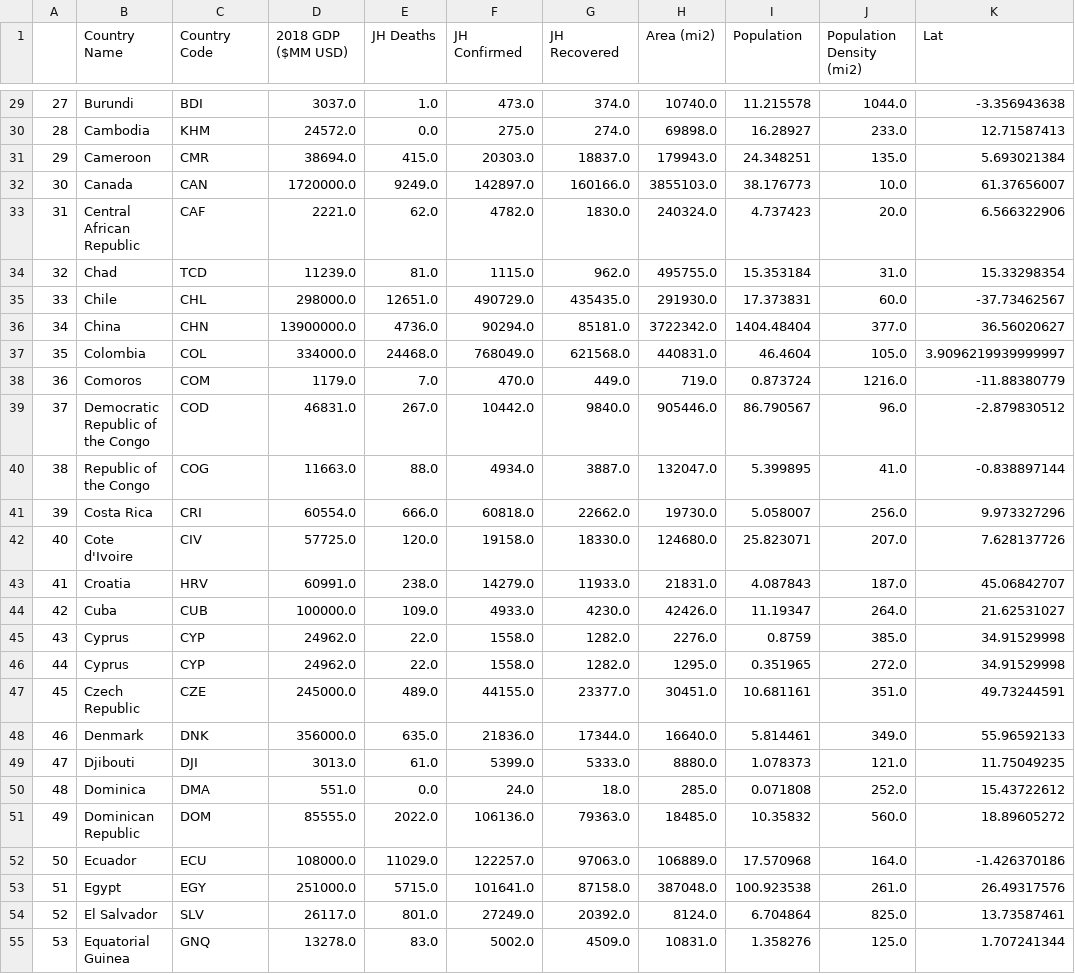
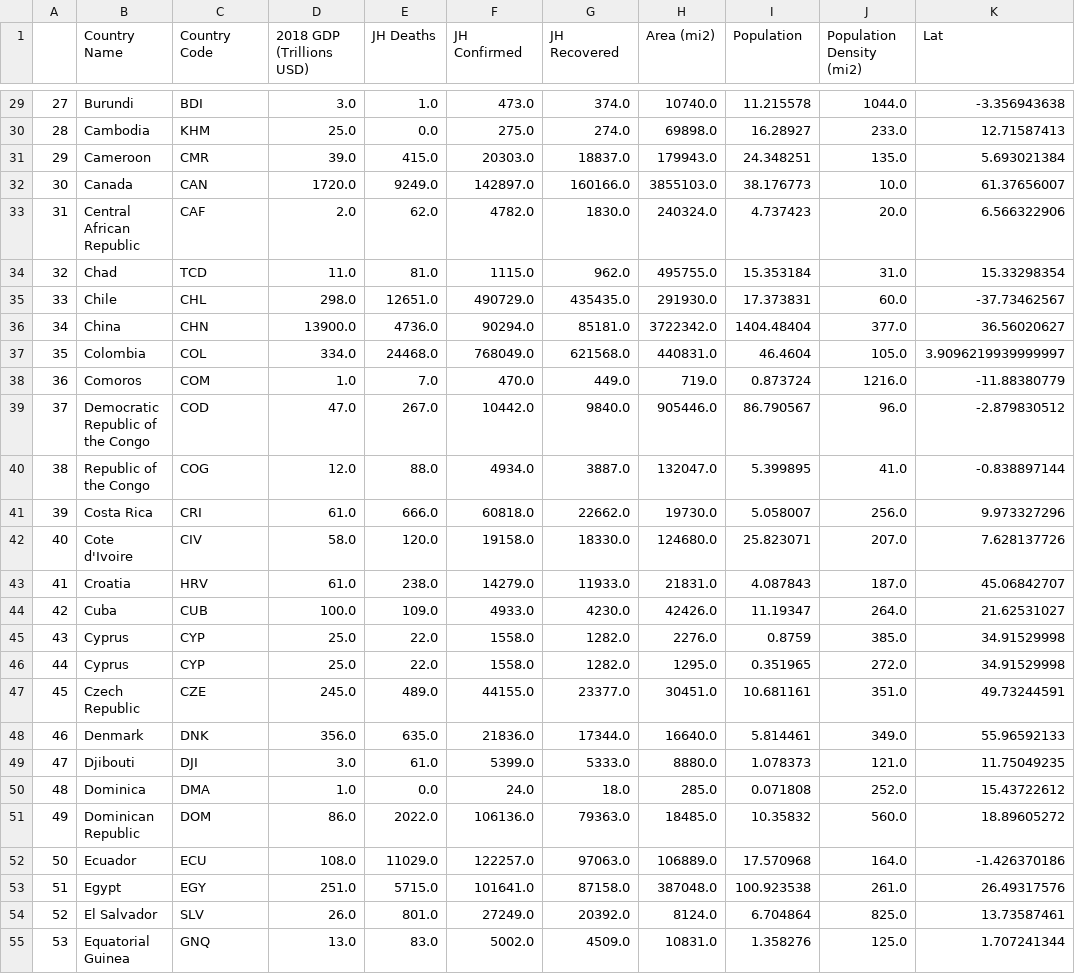
Before and after one commit to mcbien/Project_One, a CSV file: clean_data_files/clean_data_by_country.csv, drawn as a sheet; only a part is shown, gaps mark what is left out; the diff covers the shown part only; the diff names each change by its address in the sheet, - before the commit and + after, or states it on an @@ line.

```diff
--- a/clean_data_files/clean_data_by_country.csv
+++ b/clean_data_files/clean_data_by_country.csv
-D1: 2018 GDP ($MM USD)
+D1: 2018 GDP (Trillions USD)
-D29 (2018 GDP (Trillions USD)): 3037.0
+D29 (2018 GDP (Trillions USD)): 3.0
-D30 (2018 GDP (Trillions USD)): 24572.0
+D30 (2018 GDP (Trillions USD)): 25.0
-D31 (2018 GDP (Trillions USD)): 38694.0
+D31 (2018 GDP (Trillions USD)): 39.0
-D32 (2018 GDP (Trillions USD)): 1720000.0
+D32 (2018 GDP (Trillions USD)): 1720.0
-D33 (2018 GDP (Trillions USD)): 2221.0
+D33 (2018 GDP (Trillions USD)): 2.0
-D34 (2018 GDP (Trillions USD)): 11239.0
+D34 (2018 GDP (Trillions USD)): 11.0
-D35 (2018 GDP (Trillions USD)): 298000.0
+D35 (2018 GDP (Trillions USD)): 298.0
-D36 (2018 GDP (Trillions USD)): 13900000.0
+D36 (2018 GDP (Trillions USD)): 13900.0
-D37 (2018 GDP (Trillions USD)): 334000.0
+D37 (2018 GDP (Trillions USD)): 334.0
-D38 (2018 GDP (Trillions USD)): 1179.0
+D38 (2018 GDP (Trillions USD)): 1.0
-D39 (2018 GDP (Trillions USD)): 46831.0
+D39 (2018 GDP (Trillions USD)): 47.0
-D40 (2018 GDP (Trillions USD)): 11663.0
+D40 (2018 GDP (Trillions USD)): 12.0
-D41 (2018 GDP (Trillions USD)): 60554.0
+D41 (2018 GDP (Trillions USD)): 61.0
-D42 (2018 GDP (Trillions USD)): 57725.0
+D42 (2018 GDP (Trillions USD)): 58.0
-D43 (2018 GDP (Trillions USD)): 60991.0
+D43 (2018 GDP (Trillions USD)): 61.0
-D44 (2018 GDP (Trillions USD)): 100000.0
+D44 (2018 GDP (Trillions USD)): 100.0
-D45:D46 (2018 GDP (Trillions USD)): 24962.0
+D45:D46 (2018 GDP (Trillions USD)): 25.0
-D47 (2018 GDP (Trillions USD)): 245000.0
+D47 (2018 GDP (Trillions USD)): 245.0
-D48 (2018 GDP (Trillions USD)): 356000.0
+D48 (2018 GDP (Trillions USD)): 356.0
-D49 (2018 GDP (Trillions USD)): 3013.0
+D49 (2018 GDP (Trillions USD)): 3.0
-D50 (2018 GDP (Trillions USD)): 551.0
+D50 (2018 GDP (Trillions USD)): 1.0
-D51 (2018 GDP (Trillions USD)): 85555.0
+D51 (2018 GDP (Trillions USD)): 86.0
-D52 (2018 GDP (Trillions USD)): 108000.0
+D52 (2018 GDP (Trillions USD)): 108.0
-D53 (2018 GDP (Trillions USD)): 251000.0
+D53 (2018 GDP (Trillions USD)): 251.0
-D54 (2018 GDP (Trillions USD)): 26117.0
+D54 (2018 GDP (Trillions USD)): 26.0
-D55 (2018 GDP (Trillions USD)): 13278.0
+D55 (2018 GDP (Trillions USD)): 13.0
```
Also changed, not shown: 146 edited cells elsewhere in this file, 2 other files.
